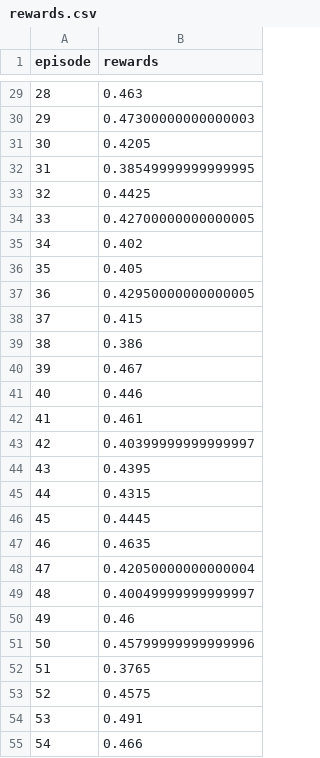
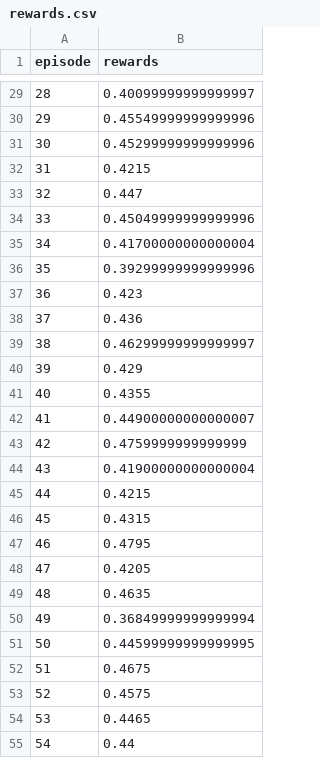
Before and after one commit to jofa974/Snake, a CSV file: metrics/train/rewards.csv, drawn as a sheet; only a part is shown, gaps mark what is left out; the diff covers the shown part only.

```diff
--- a/metrics/train/rewards.csv
+++ b/metrics/train/rewards.csv
@@ -29,27 +29,27 @@ episode,rewards
-28,0.463
-29,0.47300000000000003
-30,0.4205
-31,0.38549999999999995
-32,0.4425
-33,0.42700000000000005
-34,0.402
-35,0.405
-36,0.42950000000000005
-37,0.415
-38,0.386
-39,0.467
-40,0.446
-41,0.461
-42,0.40399999999999997
-43,0.4395
-44,0.4315
-45,0.4445
-46,0.4635
-47,0.42050000000000004
-48,0.40049999999999997
-49,0.46
-50,0.45799999999999996
-51,0.3765
+28,0.40099999999999997
+29,0.45549999999999996
+30,0.45299999999999996
+31,0.4215
+32,0.447
+33,0.45049999999999996
+34,0.41700000000000004
+35,0.39299999999999996
+36,0.423
+37,0.436
+38,0.46299999999999997
+39,0.429
+40,0.4355
+41,0.44900000000000007
+42,0.4759999999999999
+43,0.41900000000000004
+44,0.4215
+45,0.4315
+46,0.4795
+47,0.4205
+48,0.4635
+49,0.36849999999999994
+50,0.44599999999999995
+51,0.4675
 52,0.4575
-53,0.491
-54,0.466
+53,0.4465
+54,0.44
```
Also changed, not shown: 72 edited cells elsewhere in this file, metrics/train/loss.csv, 11 other files.
